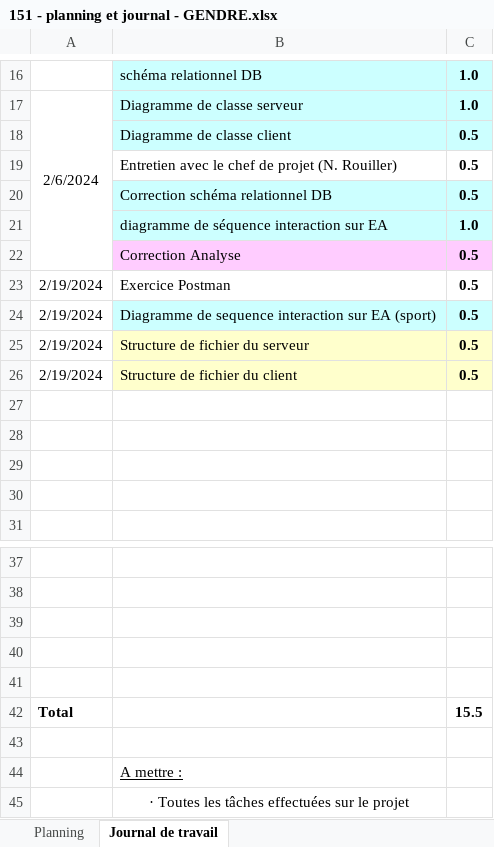
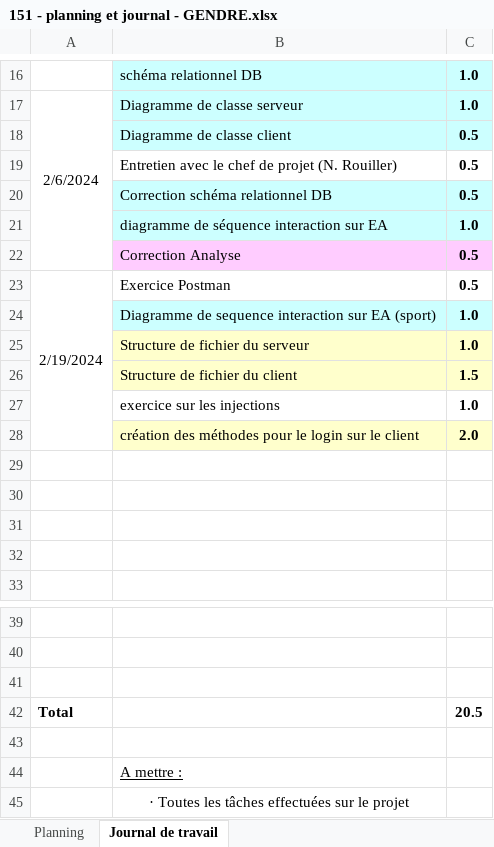
Before and after one commit to emf-info-21-22-3/module-151-Gendres, an Excel workbook: documentation/151 - planning et journal - GENDRE.xlsx, sheet Journal de travail, drawn as a sheet; only a part is shown, gaps mark what is left out; values as stored, in another font and other column widths than the file's, no borders; removed rows and columns are numbered as before the commit, all else as after; the diff names each change by its address in the sheet, - before the commit and + after, or states it on an @@ line.

Commit message:
début du projet
structure de fichier et login coté client

```diff
--- a/documentation/151 - planning et journal - GENDRE.xlsx (sheet Journal de travail)
+++ b/documentation/151 - planning et journal - GENDRE.xlsx (sheet Journal de travail)
+A23:A28 merged
-row 24: 2/19/2024 | Diagramme de sequence interaction sur EA (sport) | 0.5
-row 25: 2/19/2024 | Structure de fichier du serveur | 0.5
-row 26: 2/19/2024 | Structure de fichier du client | 0.5
+row 24:  | Diagramme de sequence interaction sur EA (sport) | 1.0
+row 25:  | Structure de fichier du serveur | 1.0
+row 26:  | Structure de fichier du client | 1.5
+row 27:  | exercice sur les injections | 1.0
+row 28:  | création des méthodes pour le login sur le client | 2.0
-row 40: (empty)
-row 41: (empty)
-C42: 15.5
+C42: 20.5
```
Also changed, not shown: sheet Planning, 32 other files.
